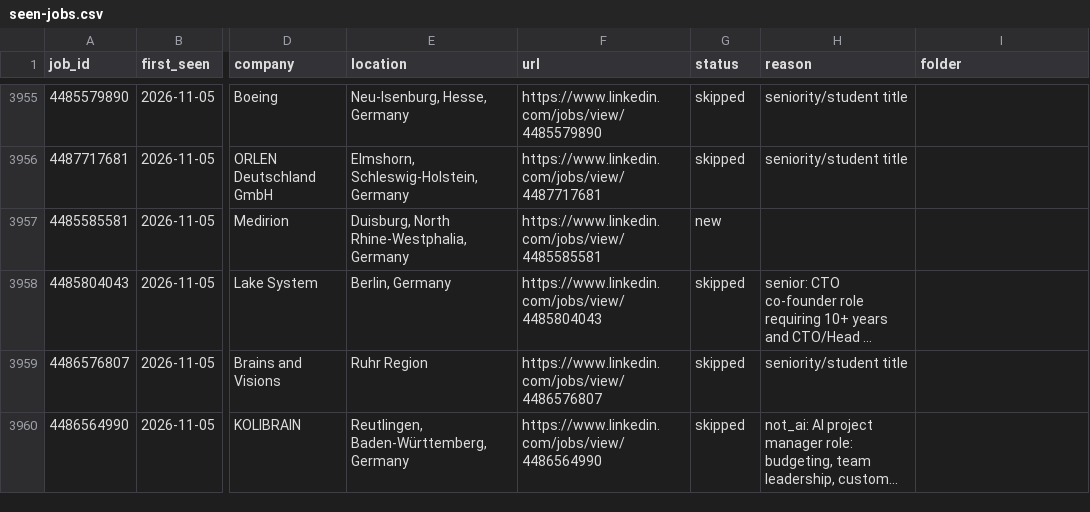
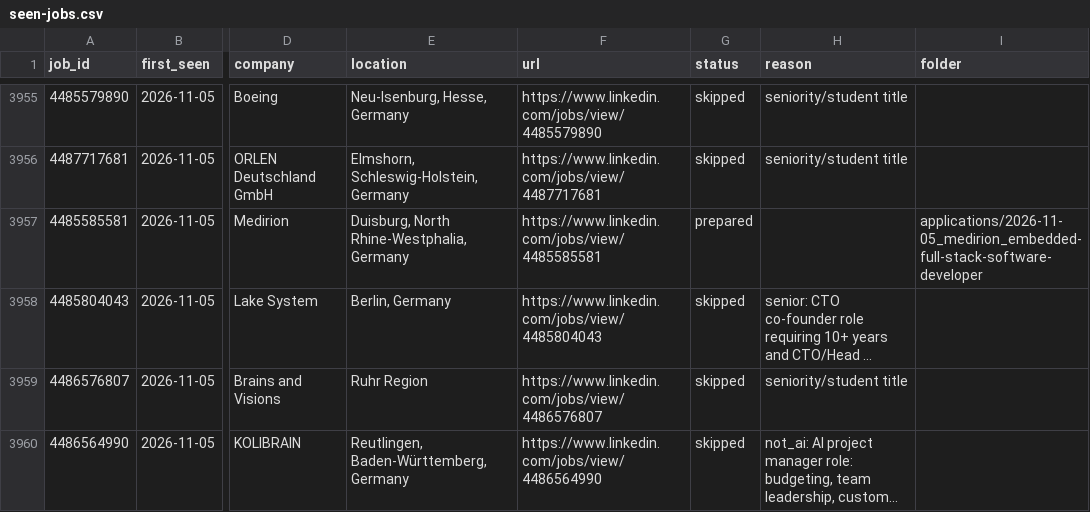
Before and after one commit to bhairapuchanduprasad/job-applications-app, a CSV file: data/scout/seen-jobs.csv, drawn as a sheet; only a part is shown, gaps mark what is left out; long unchanged cells end in …; the diff covers the shown part only; the diff names each change by its address in the sheet, - before the commit and + after, or states it on an @@ line.

```diff
--- a/data/scout/seen-jobs.csv
+++ b/data/scout/seen-jobs.csv
-G3957 (status): new
+G3957 (status): prepared
-I3957 (folder): (empty)
+I3957 (folder): applications/2026-11-05_medirion_embedded-full-stack-software-developer
```
Also changed, not shown: 6 edited cells elsewhere in this file, 10 other files.
